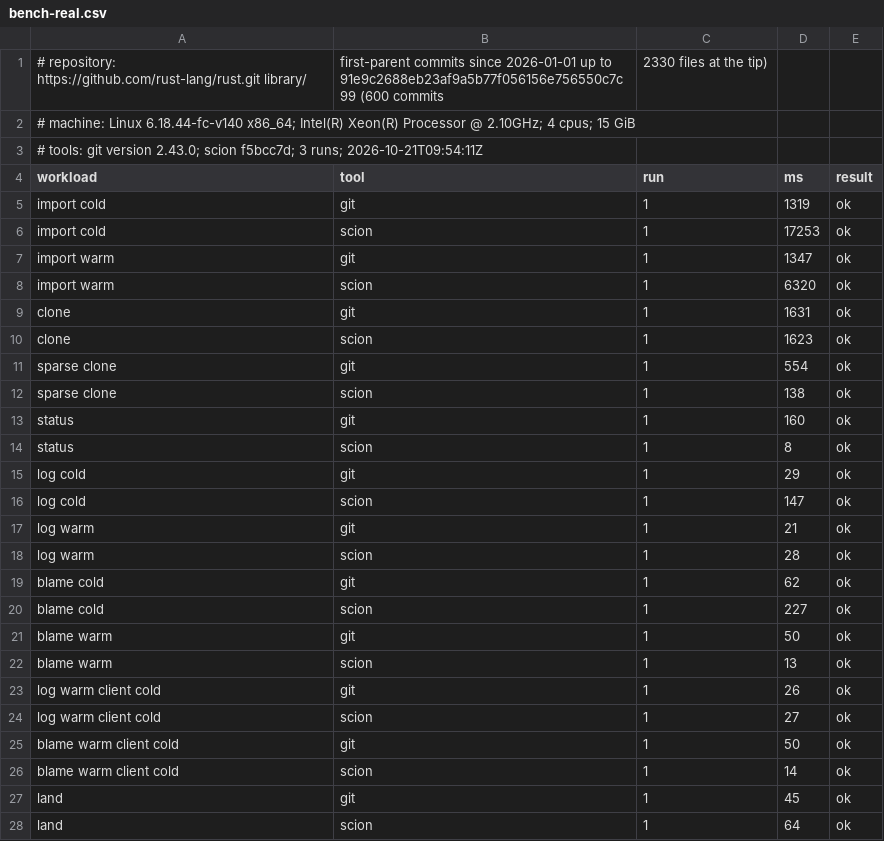
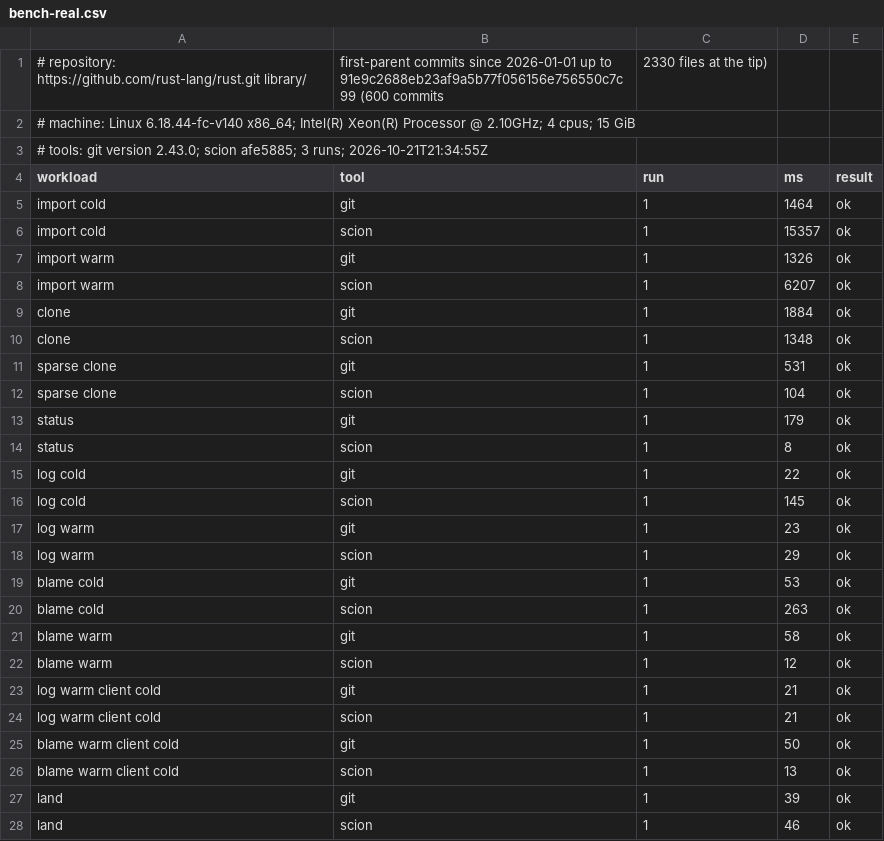
Before and after one commit to tekeburak/scion, a CSV file: docs/bench-real.csv, drawn as a sheet; only a part is shown; the diff covers the shown part only.

```diff
--- a/docs/bench-real.csv
+++ b/docs/bench-real.csv
@@ -2,27 +2,27 @@
 # machine: Linux 6.18.44-fc-v140 x86_64; Intel(R) Xeon(R) Processor @ 2.10GHz; 4 cpus; 15 GiB
-# tools: git version 2.43.0; scion f5bcc7d; 3 runs; 2026-10-21T09:54:11Z
+# tools: git version 2.43.0; scion afe5885; 3 runs; 2026-10-21T21:34:55Z
 workload,tool,run,ms,result
-import cold,git,1,1319,ok
-import cold,scion,1,17253,ok
-import warm,git,1,1347,ok
-import warm,scion,1,6320,ok
-clone,git,1,1631,ok
-clone,scion,1,1623,ok
-sparse clone,git,1,554,ok
-sparse clone,scion,1,138,ok
-status,git,1,160,ok
+import cold,git,1,1464,ok
+import cold,scion,1,15357,ok
+import warm,git,1,1326,ok
+import warm,scion,1,6207,ok
+clone,git,1,1884,ok
+clone,scion,1,1348,ok
+sparse clone,git,1,531,ok
+sparse clone,scion,1,104,ok
+status,git,1,179,ok
 status,scion,1,8,ok
-log cold,git,1,29,ok
-log cold,scion,1,147,ok
-log warm,git,1,21,ok
-log warm,scion,1,28,ok
-blame cold,git,1,62,ok
-blame cold,scion,1,227,ok
-blame warm,git,1,50,ok
-blame warm,scion,1,13,ok
-log warm client cold,git,1,26,ok
-log warm client cold,scion,1,27,ok
+log cold,git,1,22,ok
+log cold,scion,1,145,ok
+log warm,git,1,23,ok
+log warm,scion,1,29,ok
+blame cold,git,1,53,ok
+blame cold,scion,1,263,ok
+blame warm,git,1,58,ok
+blame warm,scion,1,12,ok
+log warm client cold,git,1,21,ok
+log warm client cold,scion,1,21,ok
 blame warm client cold,git,1,50,ok
-blame warm client cold,scion,1,14,ok
-land,git,1,45,ok
-land,scion,1,64,ok
+blame warm client cold,scion,1,13,ok
+land,git,1,39,ok
+land,scion,1,46,ok
```
Also changed, not shown: 63 edited cells elsewhere in this file, 2 other files.
